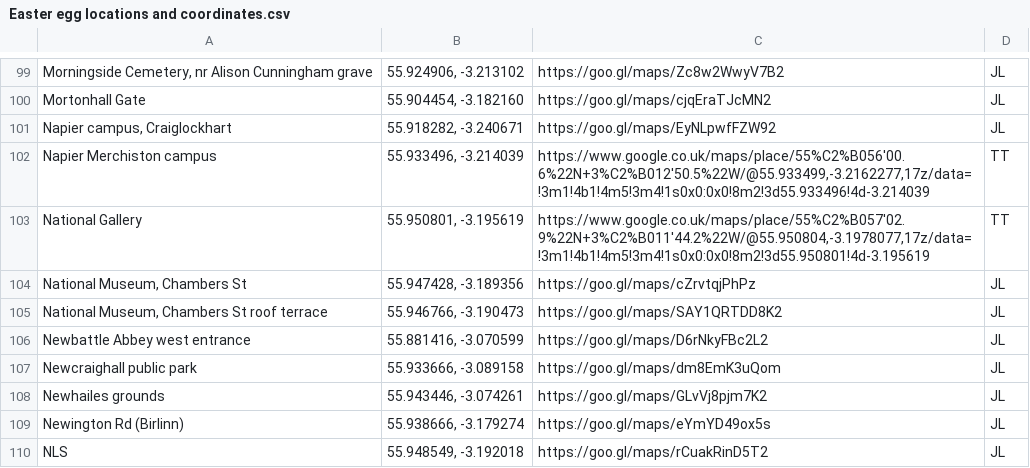
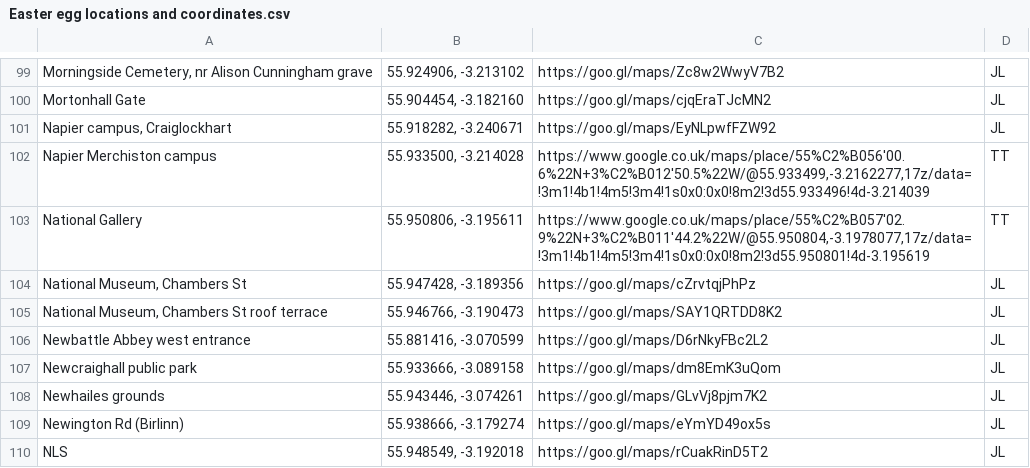
Before and after one commit to gmh04/litlong, a CSV file: data/Easter egg locations and coordinates.csv, drawn as a sheet; only a part is shown, gaps mark what is left out.

Commit message:
new coords for duplicate locations

```diff
--- a/data/Easter egg locations and coordinates.csv
+++ b/data/Easter egg locations and coordinates.csv
@@ -101,4 +101,4 @@ Mortonhall Gate|55.904454, -3.182160|https://goo.gl/maps/cjqEraTJcMN2|JL
 Napier campus, Craiglockhart|55.918282, -3.240671|https://goo.gl/maps/EyNLpwfFZW92|JL
-Napier Merchiston campus|55.933496, -3.214039|https://www.google.co.uk/maps/place/55%C2%B056'00.6%22N+3%C2%B012'50.5%22W/@55.933499,-3.2162277,17z/data=!3m1!4b1!4m5!3m4!1s0x0:0x0!8m2!3d55.933496!4d-3.214039|TT
-National Gallery|55.950801, -3.195619|https://www.google.co.uk/maps/place/55%C2%B057'02.9%22N+3%C2%B011'44.2%22W/@55.950804,-3.1978077,17z/data=!3m1!4b1!4m5!3m4!1s0x0:0x0!8m2!3d55.950801!4d-3.195619|TT
+Napier Merchiston campus|55.933500, -3.214028|https://www.google.co.uk/maps/place/55%C2%B056'00.6%22N+3%C2%B012'50.5%22W/@55.933499,-3.2162277,17z/data=!3m1!4b1!4m5!3m4!1s0x0:0x0!8m2!3d55.933496!4d-3.214039|TT
+National Gallery|55.950806, -3.195611|https://www.google.co.uk/maps/place/55%C2%B057'02.9%22N+3%C2%B011'44.2%22W/@55.950804,-3.1978077,17z/data=!3m1!4b1!4m5!3m4!1s0x0:0x0!8m2!3d55.950801!4d-3.195619|TT
 National Museum, Chambers St|55.947428, -3.189356|https://goo.gl/maps/cZrvtqjPhPz|JL
```
Also changed, not shown: 1 other file.
